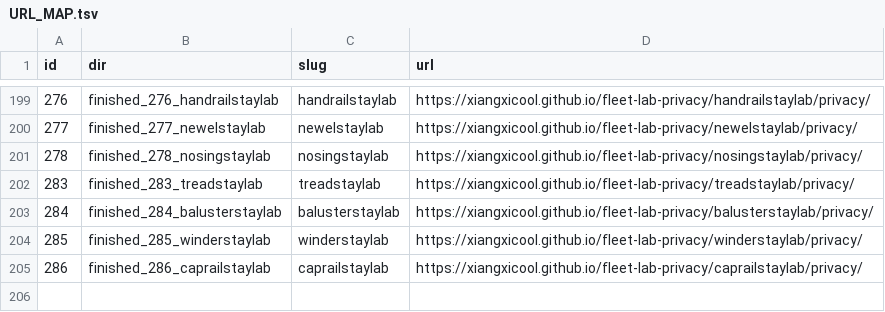
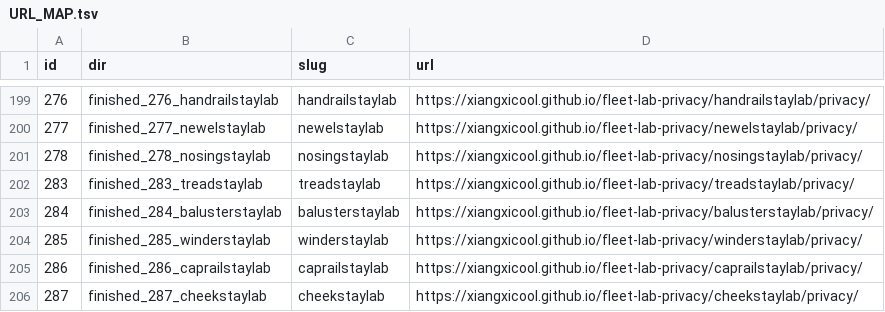
Before and after one commit to xiangxicool/fleet-lab-privacy, a TSV file: URL_MAP.tsv, drawn as a sheet; only a part is shown, gaps mark what is left out; the diff names each change by its address in the sheet, - before the commit and + after, or states it on an @@ line.

```diff
--- a/URL_MAP.tsv
+++ b/URL_MAP.tsv
+row 206: 287 | finished_287_cheekstaylab | cheekstaylab | https://xiangxicool.github.io/fleet-lab-privacy/cheekstaylab/privacy/
```
Also changed, not shown: 1 other file.
